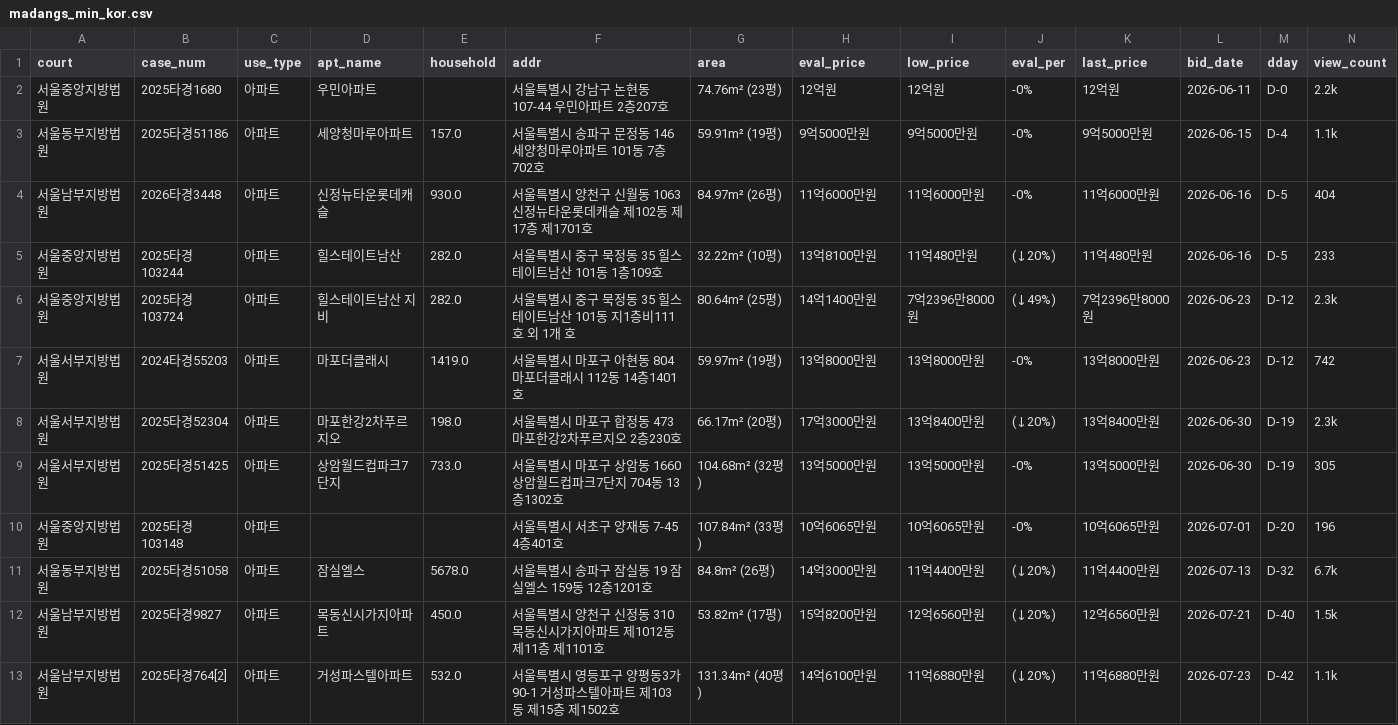
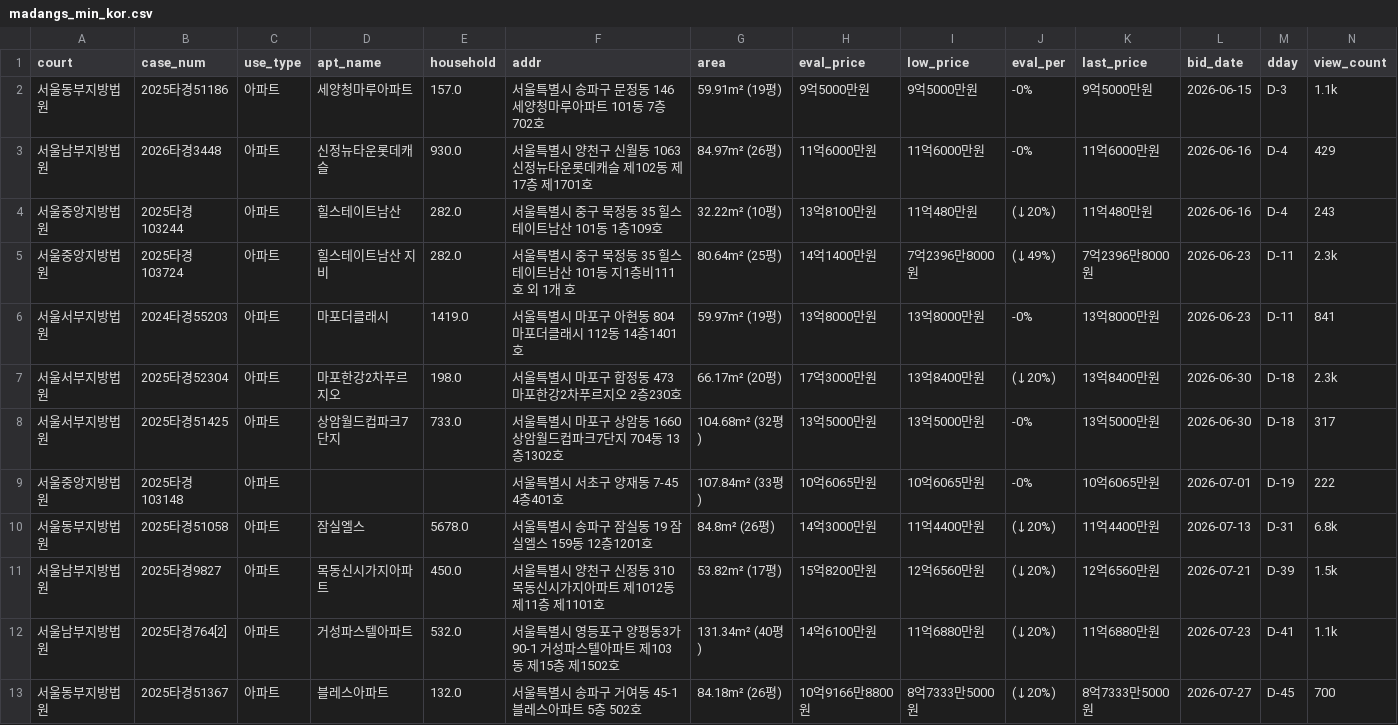
Before and after one commit to pos911/auction_search, a CSV file: madangs_min_kor.csv, drawn as a sheet; only a part is shown; removed rows and columns are numbered as before the commit, all else as after; rows hold the shown columns only; the diff names each change by its address in the sheet, - before the commit and + after, or states it on an @@ line.

```diff
--- a/madangs_min_kor.csv
+++ b/madangs_min_kor.csv
-row 2: 서울중앙지방법원 | 2025타경1680 | 아파트 | 우민아파트 |  | 서울특별시 강남구 논현동 107-44 우민아파트 2층207호 | 74.76m² (23평) | 12억원 | 12억원 | -0% | 12억원 | 2026-06-11 | D-0 | 2.2k
-M2 (dday): D-4
+M2 (dday): D-3
-M3:M4 (dday): D-5
+M3:M4 (dday): D-4
-N3 (view_count): 404
+N3 (view_count): 429
-N4 (view_count): 233
+N4 (view_count): 243
-M5:M6 (dday): D-12
+M5:M6 (dday): D-11
-N6 (view_count): 742
+N6 (view_count): 841
-M7:M8 (dday): D-19
+M7:M8 (dday): D-18
-N8 (view_count): 305
+N8 (view_count): 317
-M9 (dday): D-20
+M9 (dday): D-19
-N9 (view_count): 196
+N9 (view_count): 222
-M10 (dday): D-32
+M10 (dday): D-31
-N10 (view_count): 6.7k
+N10 (view_count): 6.8k
-M11 (dday): D-40
+M11 (dday): D-39
-M12 (dday): D-42
+M12 (dday): D-41
+row 13: 서울동부지방법원 | 2025타경51367 | 아파트 | 블레스아파트 | 132.0 | 서울특별시 송파구 거여동 45-1 블레스아파트 5층 502호 | 84.18m² (26평) | 10억9166만8800원 | 8억7333만5000원 | (↓20%) | 8억7333만5000원 | 2026-07-27 | D-45 | 700
```
Also changed, not shown: 1 other file.
